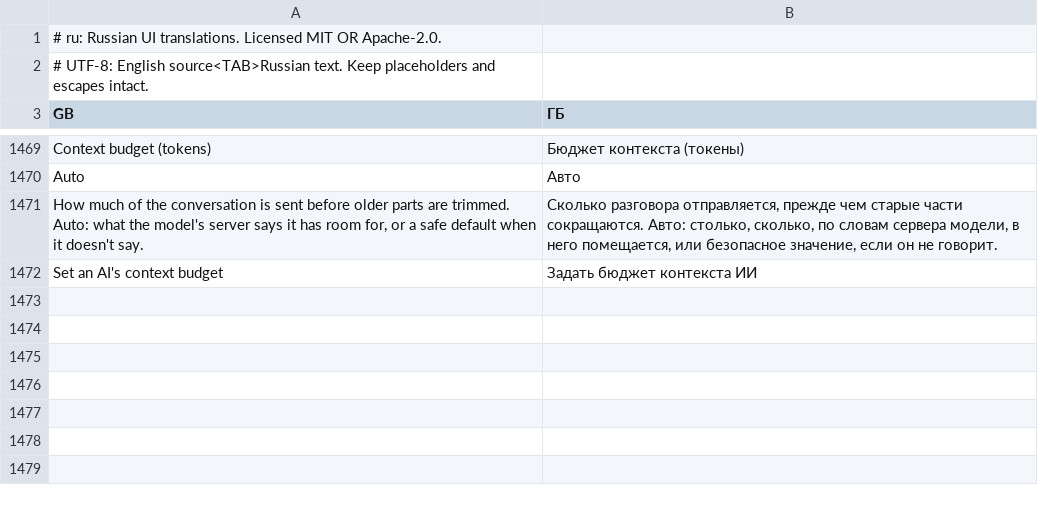
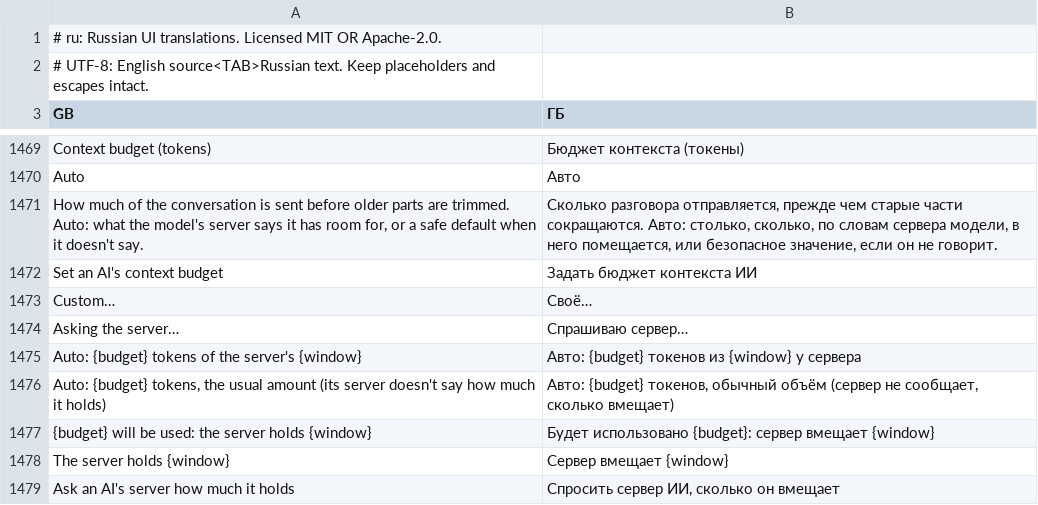
Before and after one commit to rehua7686/craft-anything, a TSV file: crates/ui-egui/src/i18n/ru.tsv, drawn as a sheet; only a part is shown, gaps mark what is left out; the diff names each change by its address in the sheet, - before the commit and + after, or states it on an @@ line.

```diff
--- a/crates/ui-egui/src/i18n/ru.tsv
+++ b/crates/ui-egui/src/i18n/ru.tsv
+row 1473: Custom… | Своё…
+row 1474: Asking the server… | Спрашиваю сервер…
+row 1475: Auto: {budget} tokens of the server's {window} | Авто: {budget} токенов из {window} у сервера
+row 1476: Auto: {budget} tokens, the usual amount (its server doesn't say how much it holds) | Авто: {budget} токенов, обычный объём (сервер не сообщает, сколько вмещает)
+row 1477: {budget} will be used: the server holds {window} | Будет использовано {budget}: сервер вмещает {window}
+row 1478: The server holds {window} | Сервер вмещает {window}
+row 1479: Ask an AI's server how much it holds | Спросить сервер ИИ, сколько он вмещает
```
Also changed, not shown: crates/ui-egui/src/i18n/es.tsv, crates/ui-egui/src/i18n/ka.tsv, 21 other files.
